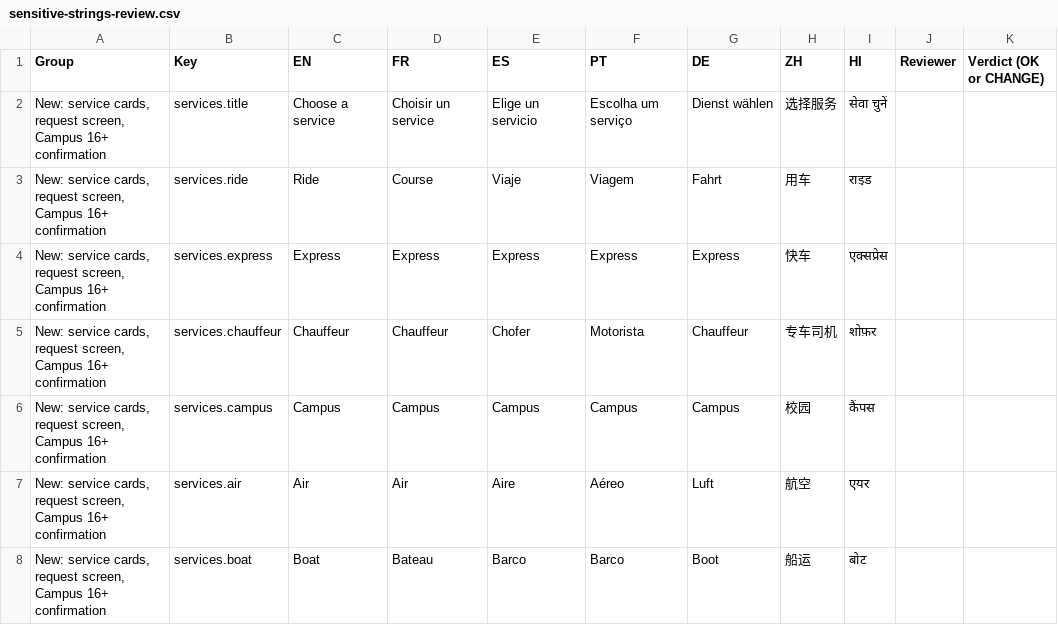
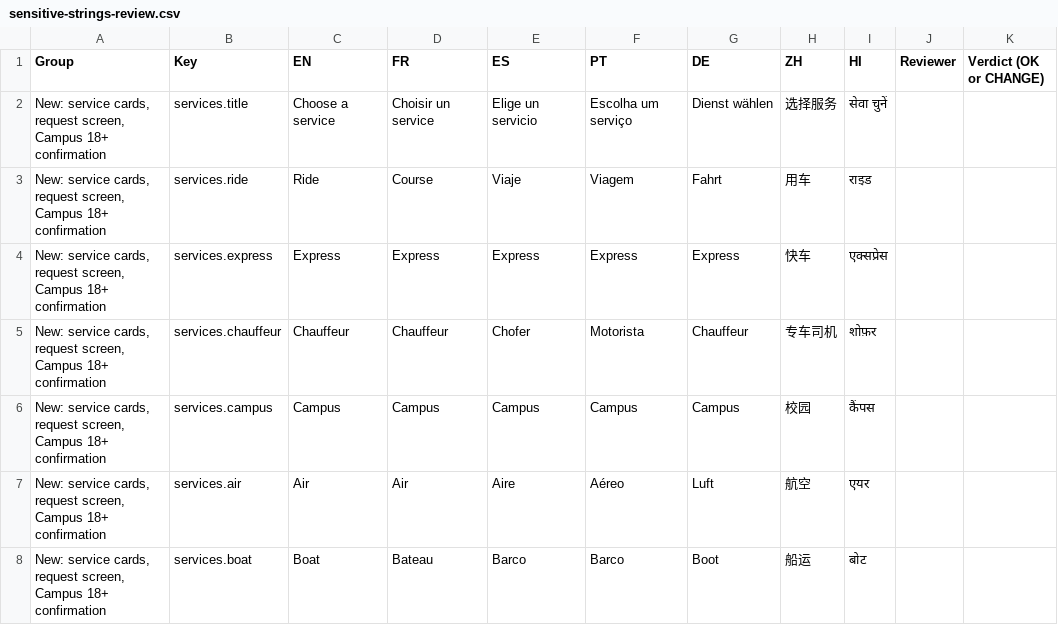
Before and after one commit to Parasyte-cloud/Arrivo, a CSV file: arrivo-app/i18n/review/sensitive-strings-review.csv, drawn as a sheet; only a part is shown; the diff covers the shown part only; the diff names each change by its address in the sheet, - before the commit and + after, or states it on an @@ line.

```diff
--- a/arrivo-app/i18n/review/sensitive-strings-review.csv
+++ b/arrivo-app/i18n/review/sensitive-strings-review.csv
-A2:A8 (Group): …screen, Campus 16+ confirmation
+A2:A8 (Group): …screen, Campus 18+ confirmation
```
Also changed, not shown: 55 edited cells elsewhere in this file, 18 other files.
